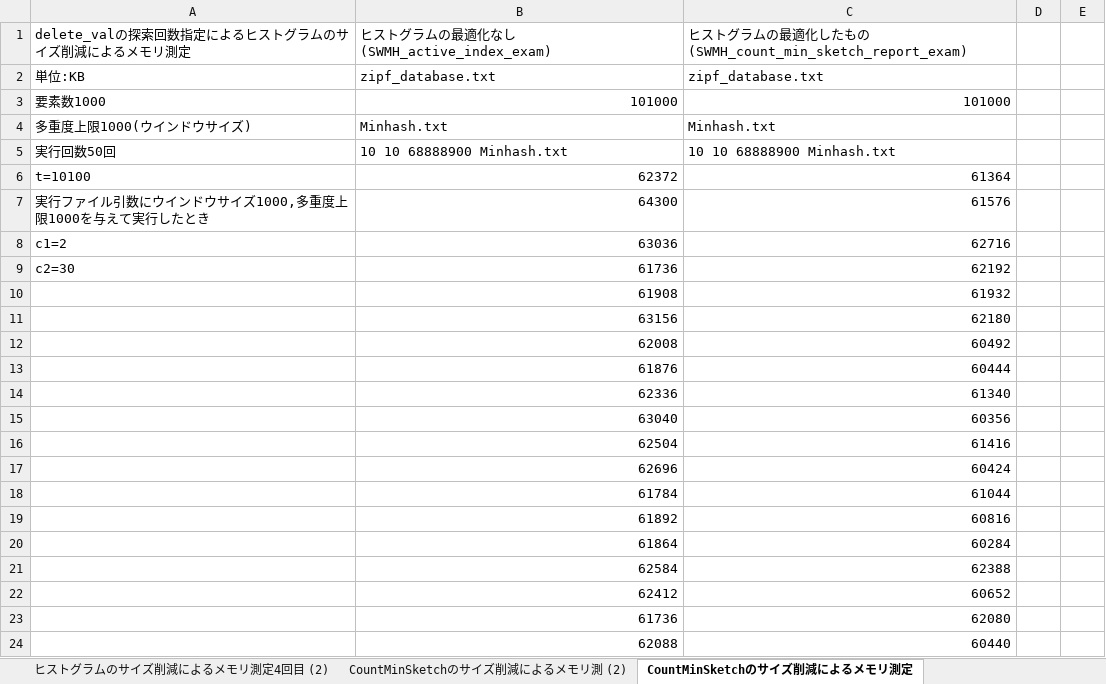
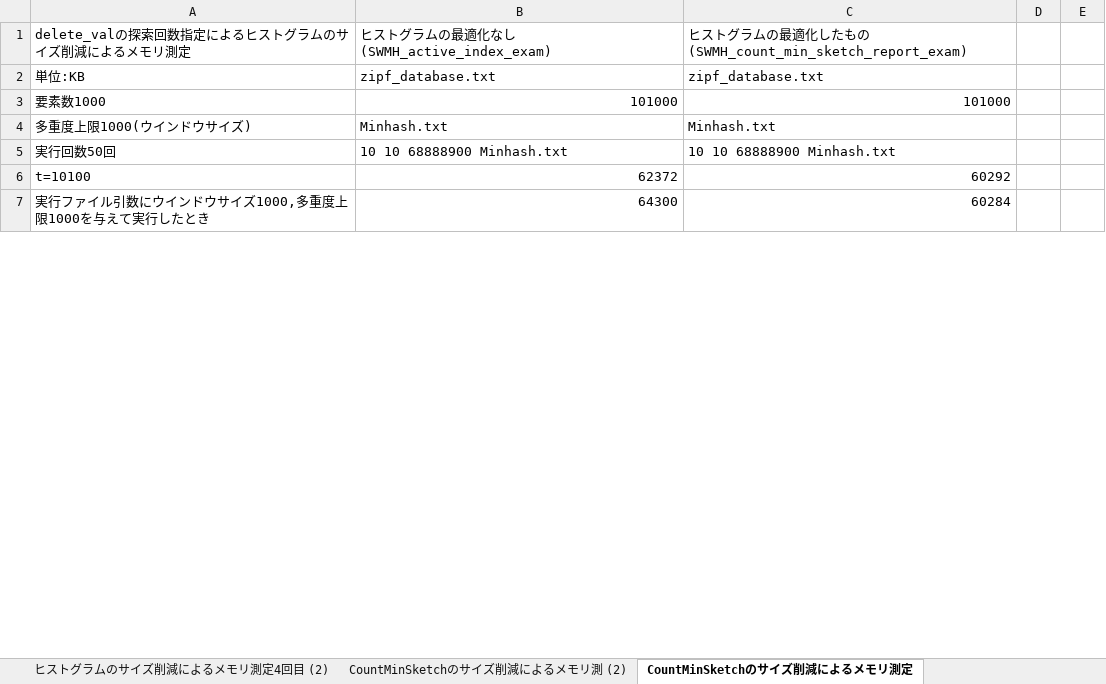
Before and after one commit to ryuchan00/Minlist, an Excel workbook: SWMH_exam.xlsx, sheet CountMinSketchのサイズ削減によるメモリ測定, drawn as a sheet; only a part is shown; values as stored, in another font and other column widths than the file's, no borders; 1 other sheet too large or unreadable and not compared; removed rows and columns are numbered as before the commit, all else as after; the diff covers the shown part only; the diff names each change by its address in the sheet, - before the commit and + after, or states it on an @@ line.

```diff
--- a/SWMH_exam.xlsx (sheet CountMinSketchのサイズ削減によるメモリ測定)
+++ b/SWMH_exam.xlsx (sheet CountMinSketchのサイズ削減によるメモリ測定)
-C6: 61364
+C6: 60292
-C7: 61576
+C7: 60284
-row 8: c1=2 | 63036 | 62716
-row 9: c2=30 | 61736 | 62192
-row 10:  | 61908 | 61932
-row 11:  | 63156 | 62180
-row 12:  | 62008 | 60492
-row 13:  | 61876 | 60444
-row 14:  | 62336 | 61340
-row 15:  | 63040 | 60356
-row 16:  | 62504 | 61416
-row 17:  | 62696 | 60424
-row 18:  | 61784 | 61044
-row 19:  | 61892 | 60816
-row 20:  | 61864 | 60284
-row 21:  | 62584 | 62388
-row 22:  | 62412 | 60652
-row 23:  | 61736 | 62080
-row 24:  | 62088 | 60440
```
Also changed, not shown: 25 added rows, 8 removed rows and 23 edited cells elsewhere in this sheet, other sheet tabs, 13 other files.
